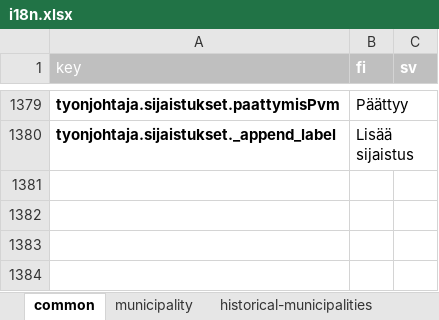
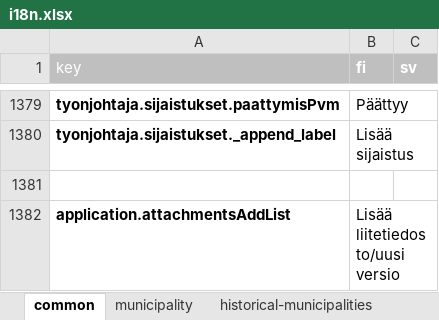
Before and after one commit to lupapiste/lupapiste, an Excel workbook: resources/i18n.xlsx, sheet common, drawn as a sheet; only a part is shown, gaps mark what is left out; values as stored, in another font and other column widths than the file's, no borders; conditional formats not drawn; the diff names each change by its address in the sheet, - before the commit and + after, or states it on an @@ line.

Commit message:
txt->excel

```diff
--- a/resources/i18n.xlsx (sheet common)
+++ b/resources/i18n.xlsx (sheet common)
+row 1381: (empty)
+row 1382: application.attachmentsAddList | Lisää liitetiedosto/uusi versio
```
Also changed, not shown: 1 other file.
